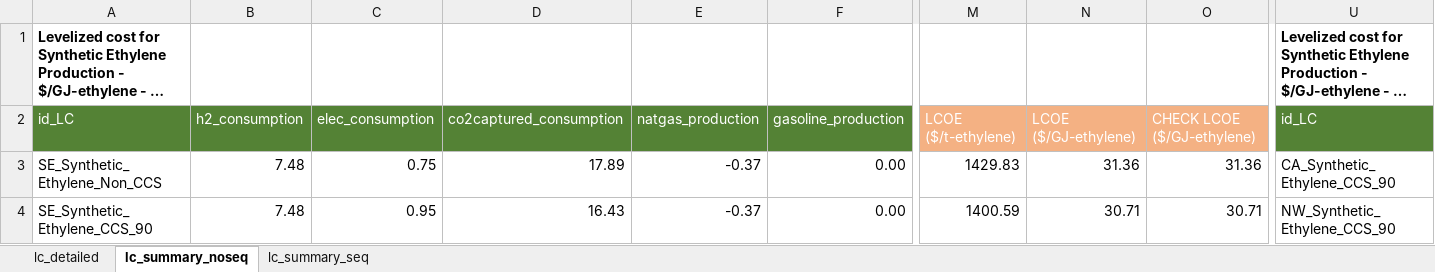
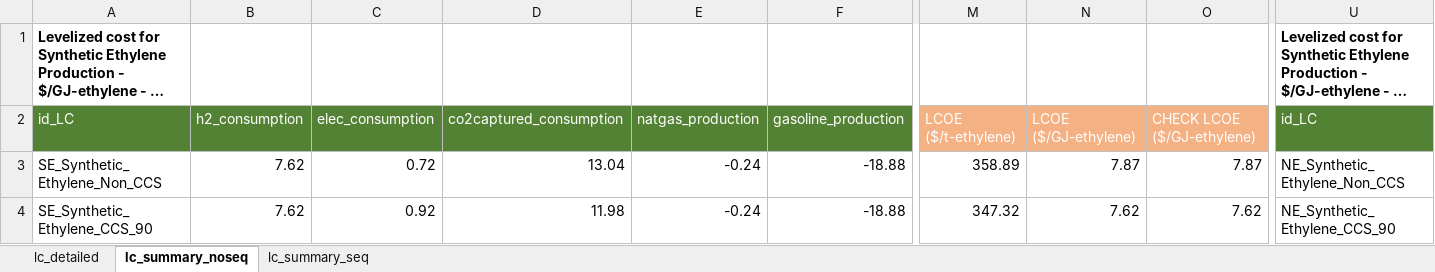
Before and after one commit to acheng1757/MacroEnergyExamples-Abbie.jl, an Excel workbook: lcoe_plots/synthetic_ethylene_lcoe/LCOE_SYNTHETIC_Ethylene.xlsx, sheet lc_summary_noseq, drawn as a sheet; only a part is shown, gaps mark what is left out; long unchanged cells end in …; values as stored, in another font and other column widths than the file's, no borders; the diff covers the shown part only; the diff names each change by its address in the sheet, - before the commit and + after, or states it on an @@ line.

```diff
--- a/lcoe_plots/synthetic_ethylene_lcoe/LCOE_SYNTHETIC_Ethylene.xlsx (sheet lc_summary_noseq)
+++ b/lcoe_plots/synthetic_ethylene_lcoe/LCOE_SYNTHETIC_Ethylene.xlsx (sheet lc_summary_noseq)
-B3:B4: 7.48
+B3:B4: 7.62
-C3: 0.75
+C3: 0.72
-D3: 17.89
+D3: 13.04
-E3:E4: -0.37
+E3:E4: -0.24
-F3:F4: 0.00
+F3:F4: -18.88
-M3: 1429.83
+M3: 358.89
-N3: 31.36
+N3: 7.87
-O3: 31.36
+O3: 7.87
-U3: CA_Synthetic_Ethylene_CCS_90
+U3: NE_Synthetic_Ethylene_Non_CCS
-C4: 0.95
+C4: 0.92
-D4: 16.43
+D4: 11.98
-M4: 1400.59
+M4: 347.32
-N4: 30.71
+N4: 7.62
-O4: 30.71
+O4: 7.62
-U4: NW_Synthetic_Ethylene_CCS_90
+U4: NE_Synthetic_Ethylene_CCS_90
```
Also changed, not shown: 303 edited cells elsewhere in this sheet, sheet lc_summary_seq, sheet lc_detailed, lcoe_plots/bio_ethanol_lcoe/LCOE_BIOETHANOL.xlsx, lcoe_plots/bio_ethylene_lcoe/LCOE_BIO_Ethylene.xlsx, 38 other files.
